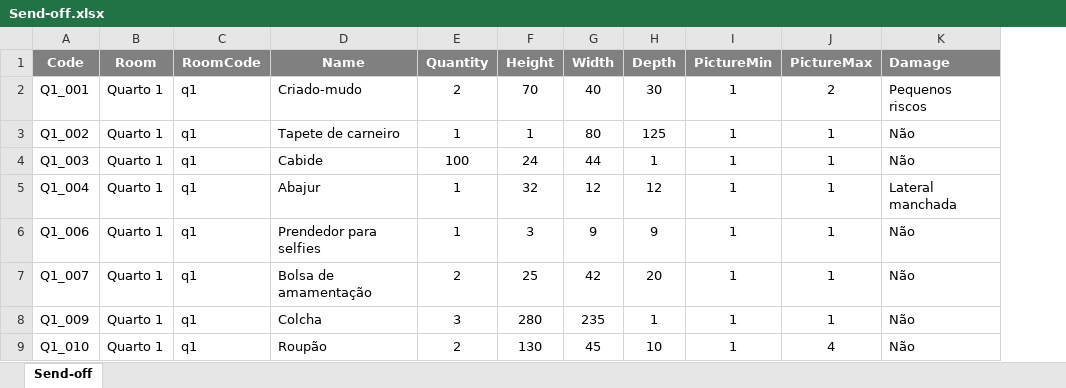
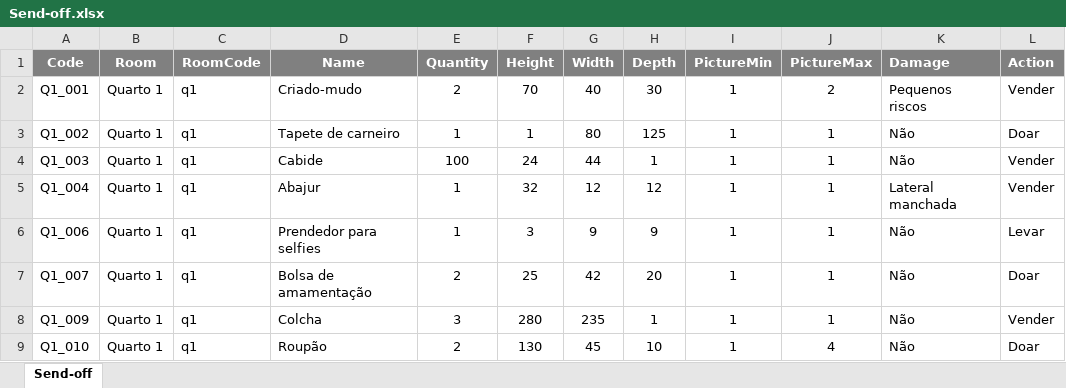
Before and after one commit to luis-gerbelli/send-off, an Excel workbook: src/Send-off.xlsx, sheet Send-off, drawn as a sheet; only a part is shown; values as stored, in another font and other column widths than the file's, no borders; conditional formats not drawn; the diff names each change by its address in the sheet, - before the commit and + after, or states it on an @@ line.

```diff
--- a/src/Send-off.xlsx (sheet Send-off)
+++ b/src/Send-off.xlsx (sheet Send-off)
+column L (Action), rows 2-9: Vender | Doar | Vender | Vender | Levar | Doar | Vender | Doar
```
Also changed, not shown: 2 other files.
